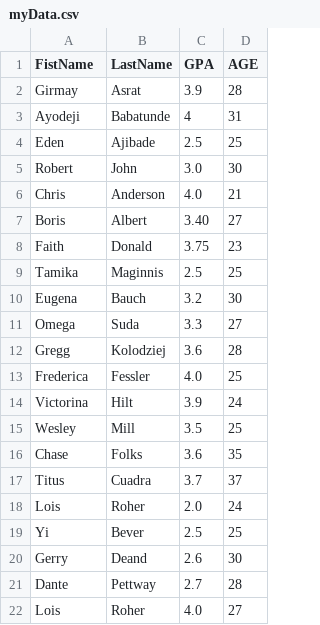
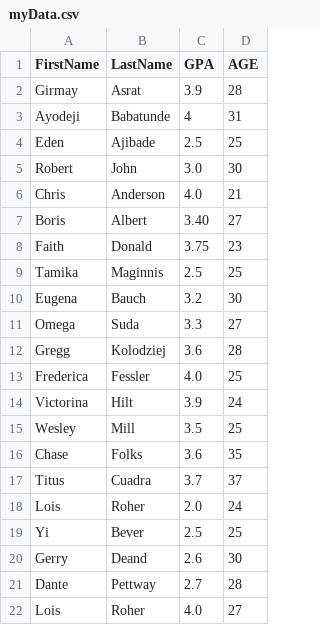
Before and after one commit to tibizy/miu-sa-batchjob-atega, a CSV file: src/main/resources/myData.csv, drawn as a sheet.

```diff
--- a/src/main/resources/myData.csv
+++ b/src/main/resources/myData.csv
@@ -1,2 +1,2 @@
-FistName,LastName,GPA,AGE
+FirstName,LastName,GPA,AGE
 Girmay,Asrat,3.9,28
```
Also changed, not shown: 29 other files.
